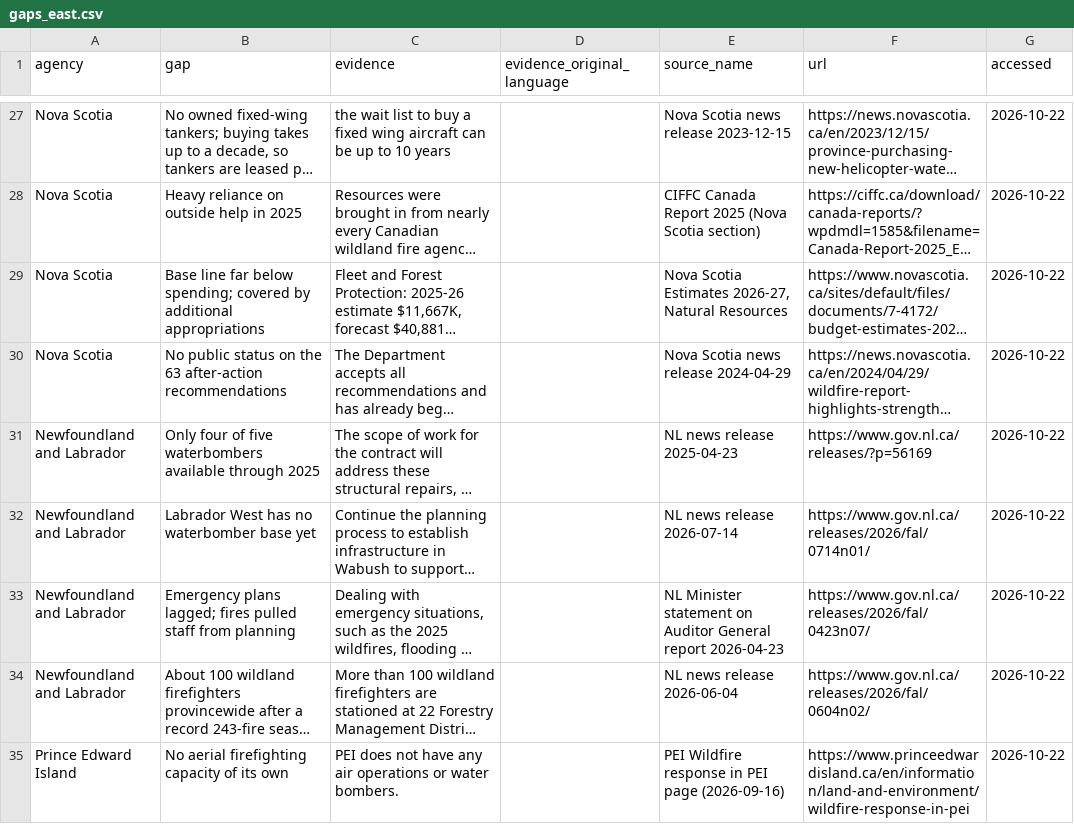
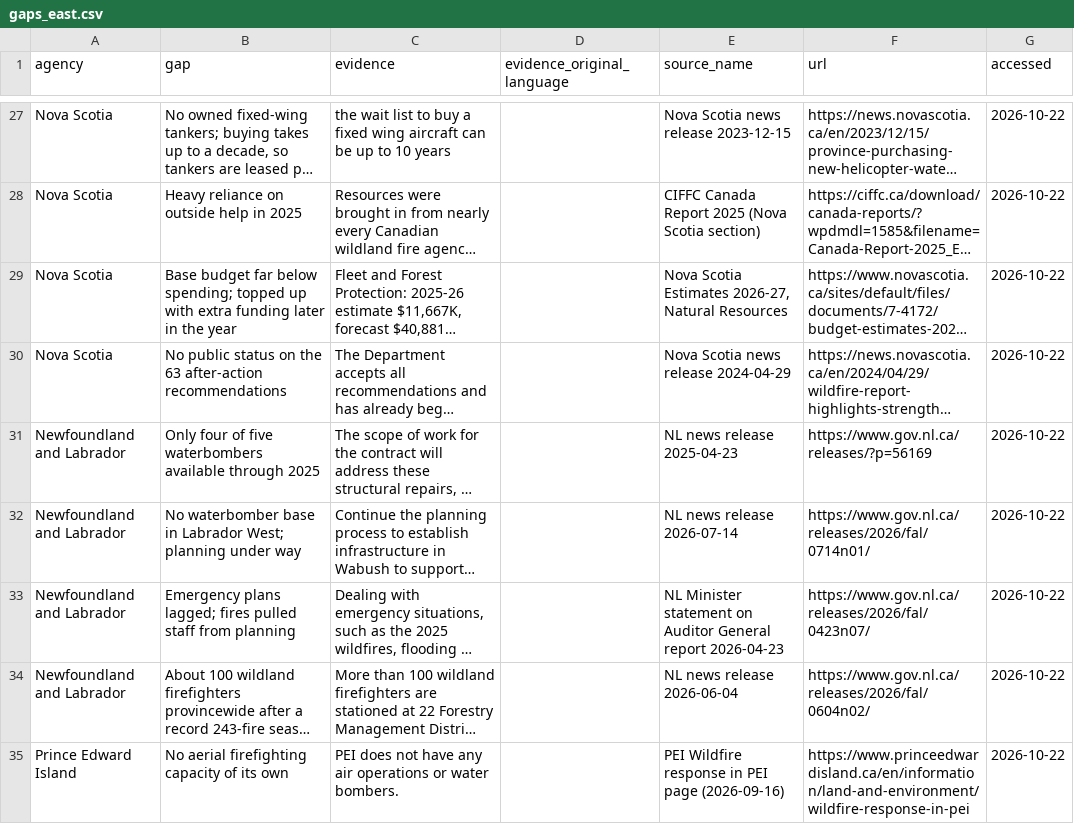
Before and after one commit to sjvadrevu/the-median-canadian, a CSV file: canada-wildfires-2026/analysis/readiness/gaps_east.csv, drawn as a sheet; only a part is shown, gaps mark what is left out; long unchanged cells end in …; the diff names each change by its address in the sheet, - before the commit and + after, or states it on an @@ line.

```diff
--- a/canada-wildfires-2026/analysis/readiness/gaps_east.csv
+++ b/canada-wildfires-2026/analysis/readiness/gaps_east.csv
-B29 (gap): Base line far below spending; covered by additional appropriations
+B29 (gap): Base budget far below spending; topped up with extra funding later in the year
-B32 (gap): Labrador West has no waterbomber base yet
+B32 (gap): No waterbomber base in Labrador West; planning under way
```
Also changed, not shown: canada-wildfires-2026/analysis/readiness/agencies_west.csv, canada-wildfires-2026/analysis/readiness/gaps_west.csv, 19 other files.
